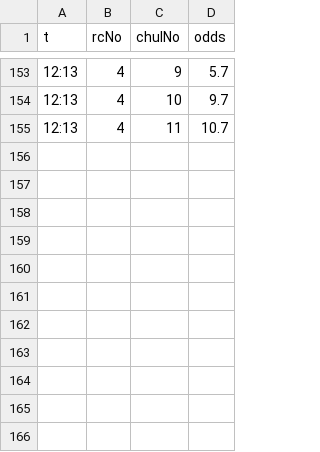
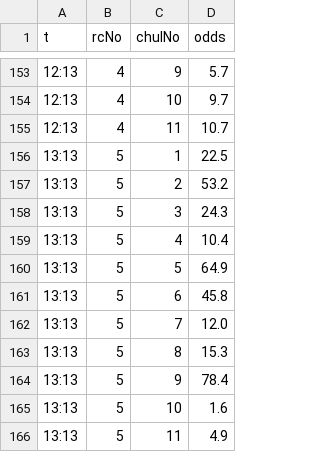
Before and after one commit to keibazul/horse-site, a CSV file: work/odds_snap/20261115.csv, drawn as a sheet; only a part is shown, gaps mark what is left out; the diff names each change by its address in the sheet, - before the commit and + after, or states it on an @@ line.

```diff
--- a/work/odds_snap/20261115.csv
+++ b/work/odds_snap/20261115.csv
+row 156: 13:13 | 5 | 1 | 22.5
+row 157: 13:13 | 5 | 2 | 53.2
+row 158: 13:13 | 5 | 3 | 24.3
+row 159: 13:13 | 5 | 4 | 10.4
+row 160: 13:13 | 5 | 5 | 64.9
+row 161: 13:13 | 5 | 6 | 45.8
+row 162: 13:13 | 5 | 7 | 12.0
+row 163: 13:13 | 5 | 8 | 15.3
+row 164: 13:13 | 5 | 9 | 78.4
+row 165: 13:13 | 5 | 10 | 1.6
+row 166: 13:13 | 5 | 11 | 4.9
```
Also changed, not shown: 5 other files.
